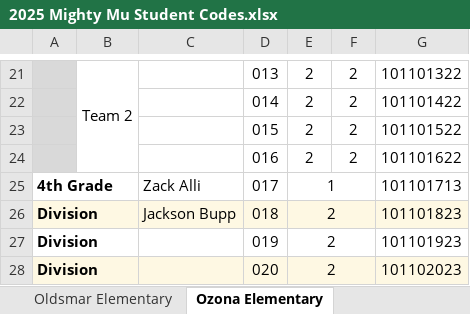
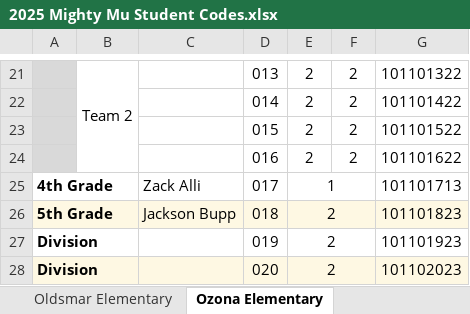
Before and after one commit to phuhsmao/FAMATBubbler, an Excel workbook: extra teams/2025 Mighty Mu Student Codes.xlsx, sheet Ozona Elementary, drawn as a sheet; only a part is shown, gaps mark what is left out; values as stored, in another font and other column widths than the file's, no borders; charts and pictures and conditional formats and table styles not drawn; the diff names each change by its address in the sheet, - before the commit and + after, or states it on an @@ line.

```diff
--- a/extra teams/2025 Mighty Mu Student Codes.xlsx (sheet Ozona Elementary)
+++ b/extra teams/2025 Mighty Mu Student Codes.xlsx (sheet Ozona Elementary)
-A26: Division
+A26: 5th Grade
```
Also changed, not shown: sheet School IDs, other sheet tabs, formulas that keep their value, charts or pictures.
